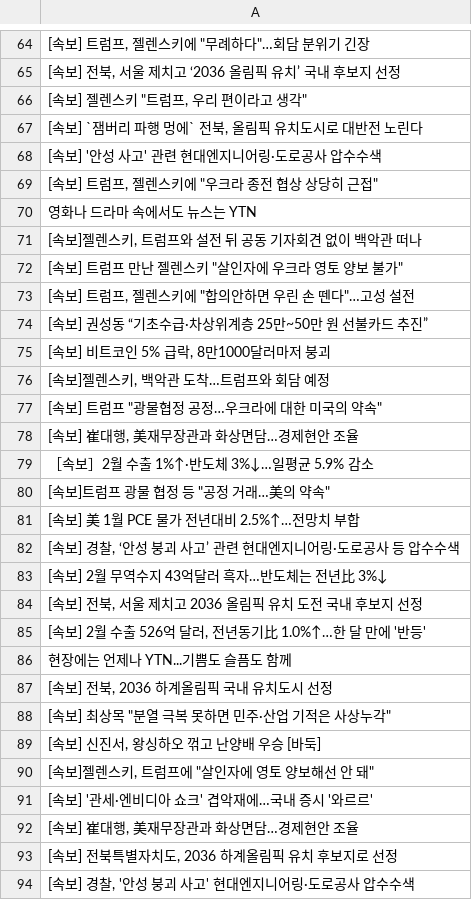
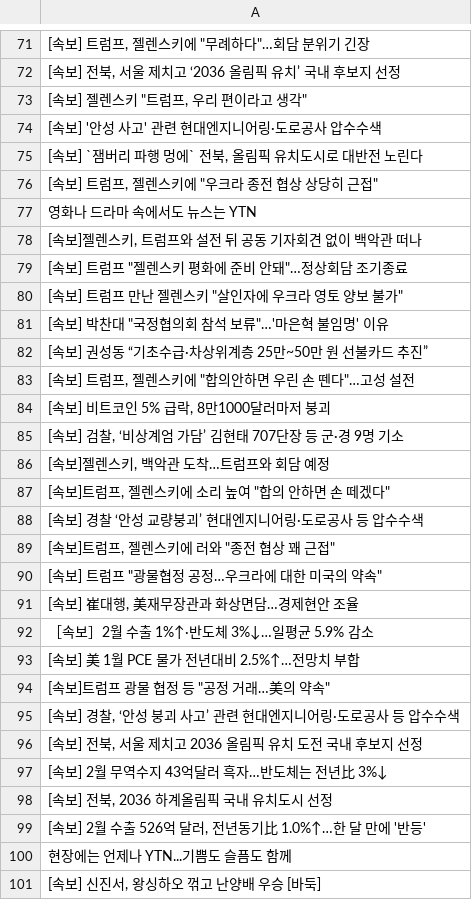
Before and after one commit to junhongkwon/News, a CSV file: newsTitle.csv, drawn as a sheet; only a part is shown, gaps mark what is left out; the diff covers the shown part only.

Commit message:
newsDataCollection

```diff
--- a/newsTitle.csv
+++ b/newsTitle.csv
@@ -66,4 +73,4 @@
 " [속보] 젤렌스키 ""트럼프, 우리 편이라고 생각"" "
+ [속보] '안성 사고' 관련 현대엔지니어링·도로공사 압수수색
 " [속보] `잼버리 파행 멍에` 전북, 올림픽 유치도시로 대반전 노린다 "
- [속보] '안성 사고' 관련 현대엔지니어링·도로공사 압수수색
 " [속보] 트럼프, 젤렌스키에 ""우크라 종전 협상 상당히 근접"" "
@@ -71,7 +78,13 @@
 " [속보]젤렌스키, 트럼프와 설전 뒤 공동 기자회견 없이 백악관 떠나 "
+" [속보] 트럼프 ""젤렌스키 평화에 준비 안돼""…정상회담 조기종료 "
 " [속보] 트럼프 만난 젤렌스키 ""살인자에 우크라 영토 양보 불가"" "
+" [속보] 박찬대 ""국정협의회 참석 보류""…'마은혁 불임명' 이유 "
+ [속보] 권성동 “기초수급·차상위계층 25만~50만 원 선불카드 추진”
 " [속보] 트럼프, 젤렌스키에 ""합의안하면 우린 손 뗀다""…고성 설전 "
- [속보] 권성동 “기초수급·차상위계층 25만~50만 원 선불카드 추진”
 " [속보] 비트코인 5% 급락, 8만1000달러마저 붕괴 "
+" [속보] 검찰, ‘비상계엄 가담’ 김현태 707단장 등 군·경 9명 기소 "
 " [속보]젤렌스키, 백악관 도착…트럼프와 회담 예정 "
+" [속보]트럼프, 젤렌스키에 소리 높여 ""합의 안하면 손 떼겠다"" "
+ [속보] 경찰 ‘안성 교량붕괴’ 현대엔지니어링·도로공사 등 압수수색
+" [속보]트럼프, 젤렌스키에 러와 ""종전 협상 꽤 근접"" "
 " [속보] 트럼프 ""광물협정 공정…우크라에 대한 미국의 약속"" "
@@ -79,16 +92,10 @@
  ［속보］2월 수출 1%↑·반도체 3%↓…일평균 5.9% 감소
+ [속보] 美 1월 PCE 물가 전년대비 2.5%↑…전망치 부합
 " [속보]트럼프 광물 협정 등 ""공정 거래…美의 약속"" "
- [속보] 美 1월 PCE 물가 전년대비 2.5%↑…전망치 부합
 " [속보] 경찰, ‘안성 붕괴 사고’ 관련 현대엔지니어링·도로공사 등 압수수색 "
+" [속보] 전북, 서울 제치고 2036 올림픽 유치 도전 국내 후보지 선정 "
  [속보] 2월 무역수지 43억달러 흑자…반도체는 전년比 3%↓
-" [속보] 전북, 서울 제치고 2036 올림픽 유치 도전 국내 후보지 선정 "
+" [속보] 전북, 2036 하계올림픽 국내 유치도시 선정 "
 " [속보] 2월 수출 526억 달러, 전년동기比 1.0%↑…한 달 만에 '반등' "
  현장에는 언제나 YTN...기쁨도 슬픔도 함께
-" [속보] 전북, 2036 하계올림픽 국내 유치도시 선정 "
-" [속보] 최상목 ""분열 극복 못하면 민주·산업 기적은 사상누각"" "
 " [속보] 신진서, 왕싱하오 꺾고 난양배 우승 [바둑] "
-" [속보]젤렌스키, 트럼프에 ""살인자에 영토 양보해선 안 돼"" "
- [속보] '관세·엔비디아 쇼크' 겹악재에…국내 증시 '와르르'
-" [속보] 崔대행, 美재무장관과 화상면담…경제현안 조율 "
-" [속보] 전북특별자치도, 2036 하계올림픽 유치 후보지로 선정 "
-" [속보] 경찰, '안성 붕괴 사고' 현대엔지니어링·도로공사 압수수색 "
```
Also changed, not shown: 7 added rows, 7 removed rows, 3 moved rows and 3 edited cells elsewhere in this file.
